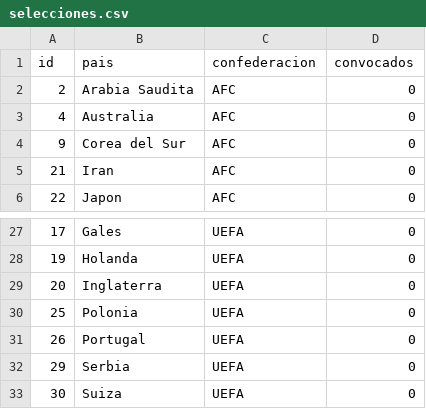
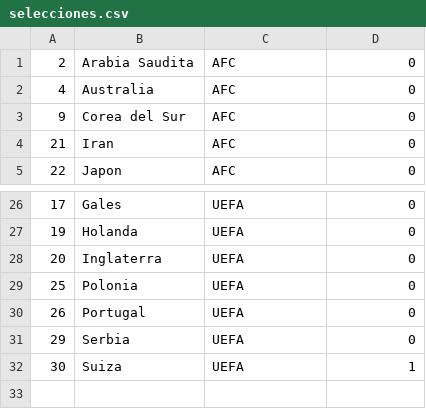
Before and after one commit to nicolascaliari/tps_laboratorio, a CSV file: tp_3/selecciones.csv, drawn as a sheet; only a part is shown, gaps mark what is left out; removed rows and columns are numbered as before the commit, all else as after; the diff names each change by its address in the sheet, - before the commit and + after, or states it on an @@ line.

```diff
--- a/tp_3/selecciones.csv
+++ b/tp_3/selecciones.csv
-row 1: id | pais | confederacion | convocados
-D32: 0
+D32: 1
```
Also changed, not shown: 14 other files.
